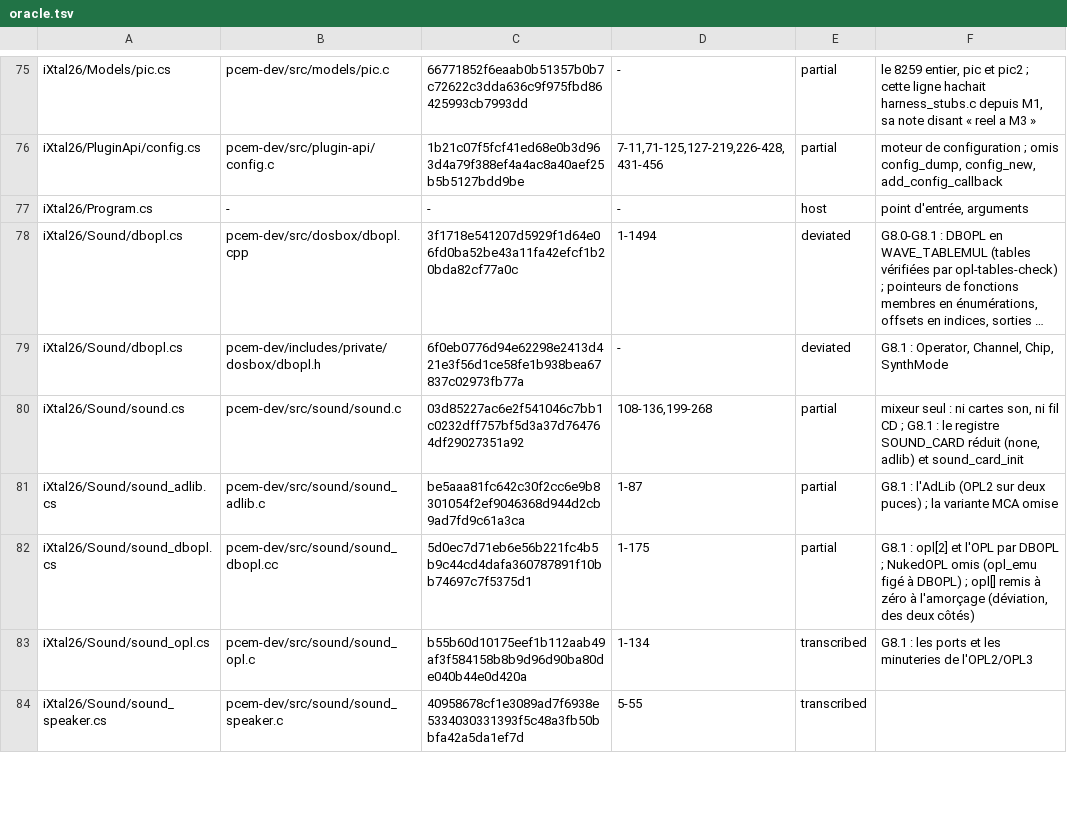
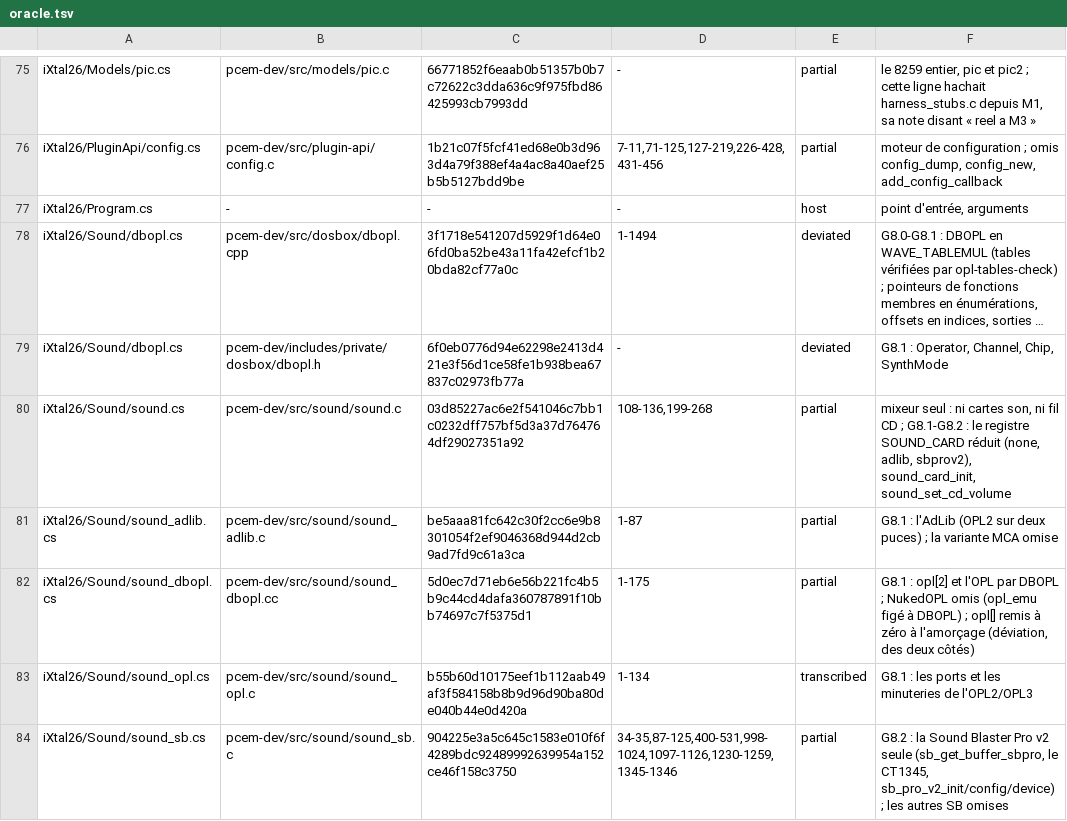
Before and after one commit to jpeloille/iXtal928, a TSV file: oracle.tsv, drawn as a sheet; only a part is shown, gaps mark what is left out; the shorter side is filled out with more unchanged rows; long unchanged cells end in …; the diff covers the shown part only; the diff names each change by its address in the sheet, - before the commit and + after, or states it on an @@ line.

```diff
--- a/oracle.tsv
+++ b/oracle.tsv
-F80: …CD ; G8.1 : le registre SOUND_CARD réduit (none, adlib) et sound_card_init
+F80: …CD ; G8.1-G8.2 : le registre SOUND_CARD réduit (none, adlib, sbprov2), sound_card_init, sound_set_cd_volume
+row 84: iXtal26/Sound/sound_sb.cs | pcem-dev/src/sound/sound_sb.c | 904225e3a5c645c1583e010f6f4289bdc92489992639954a152ce46f158c3750 | 34-35,87-125,400-531,998-1024,1097-1126,1230-1259,1345-1346 | partial | G8.2 : la Sound Blaster Pro v2 seule (sb_get_buffer_sbpro, le CT1345, sb_pro_v2_init/config/device) ; les autres SB omises
```
Also changed, not shown: 4 added rows and 4 edited cells elsewhere in this file, 16 other files.
